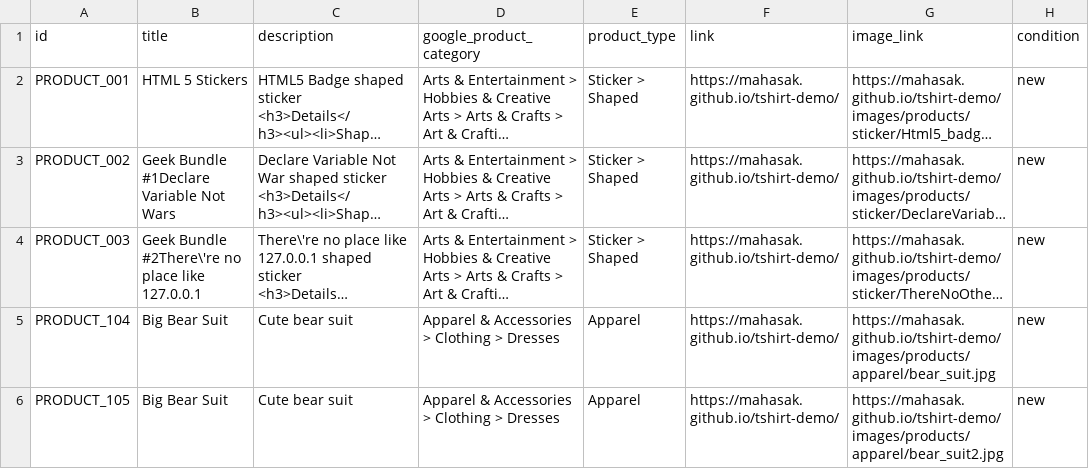
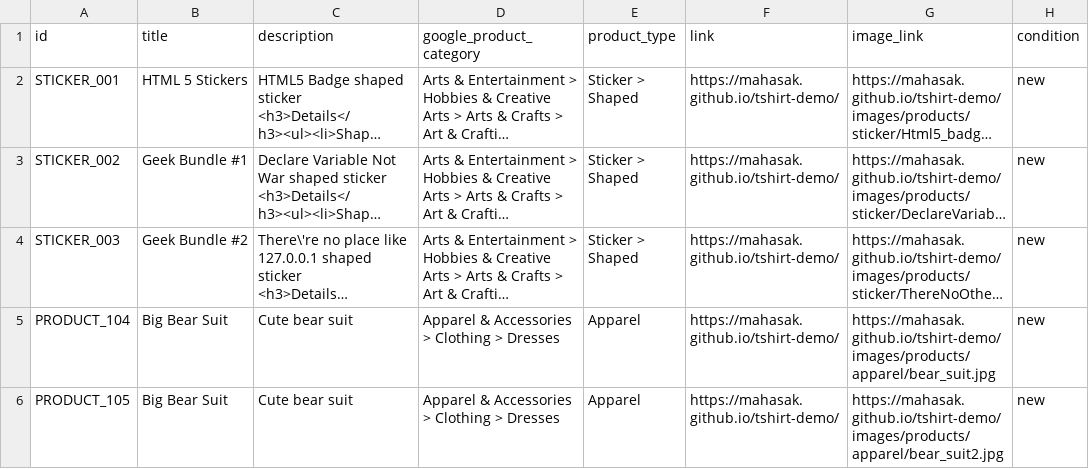
Before and after one commit to mahasak/tshirt-demo, a CSV file: catalog/ig_shopping_catalog.csv, drawn as a sheet; only a part is shown; long unchanged cells end in …; the diff names each change by its address in the sheet, - before the commit and + after, or states it on an @@ line.

Commit message:
update sticker SKU

```diff
--- a/catalog/ig_shopping_catalog.csv
+++ b/catalog/ig_shopping_catalog.csv
-A2 (id): PRODUCT_001
+A2 (id): STICKER_001
-A3 (id): PRODUCT_002
+A3 (id): STICKER_002
-B3 (title): Geek Bundle #1Declare Variable Not Wars
+B3 (title): Geek Bundle #1
-A4 (id): PRODUCT_003
+A4 (id): STICKER_003
-B4 (title): Geek Bundle #2There\'re no place like 127.0.0.1
+B4 (title): Geek Bundle #2
```
